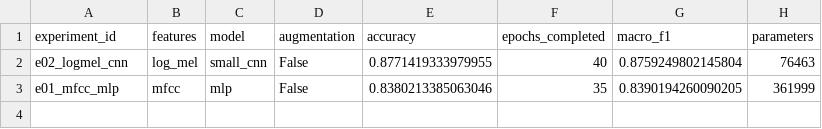
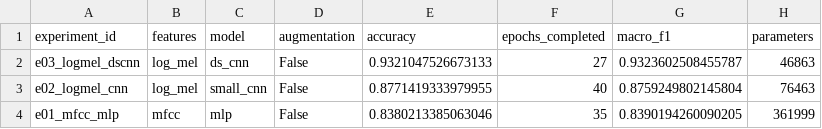
Before and after one commit to Laimon99/fdl-project, a CSV file: artifacts/tables/experiment_leaderboard.csv, drawn as a sheet.

```diff
--- a/artifacts/tables/experiment_leaderboard.csv
+++ b/artifacts/tables/experiment_leaderboard.csv
@@ -1,2 +1,3 @@
 experiment_id,features,model,augmentation,accuracy,epochs_completed,macro_f1,parameters
+e03_logmel_dscnn,log_mel,ds_cnn,False,0.9321047526673133,27,0.9323602508455787,46863
 e02_logmel_cnn,log_mel,small_cnn,False,0.8771419333979955,40,0.8759249802145804,76463
```
Also changed, not shown: 8 other files.
